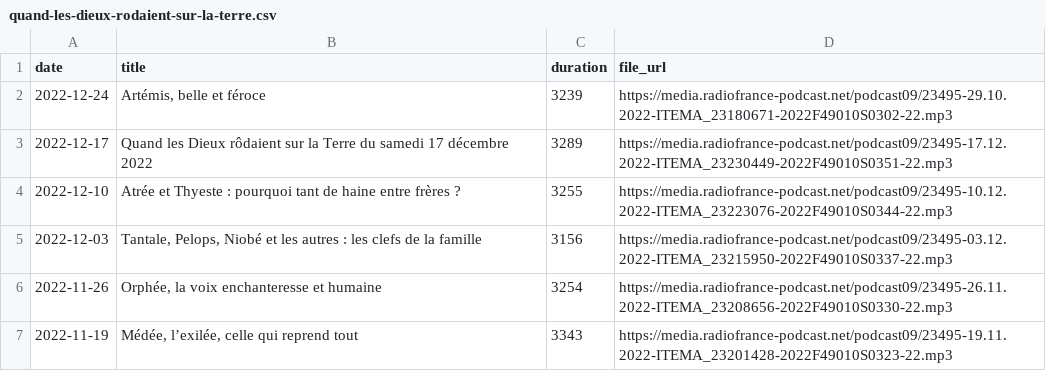
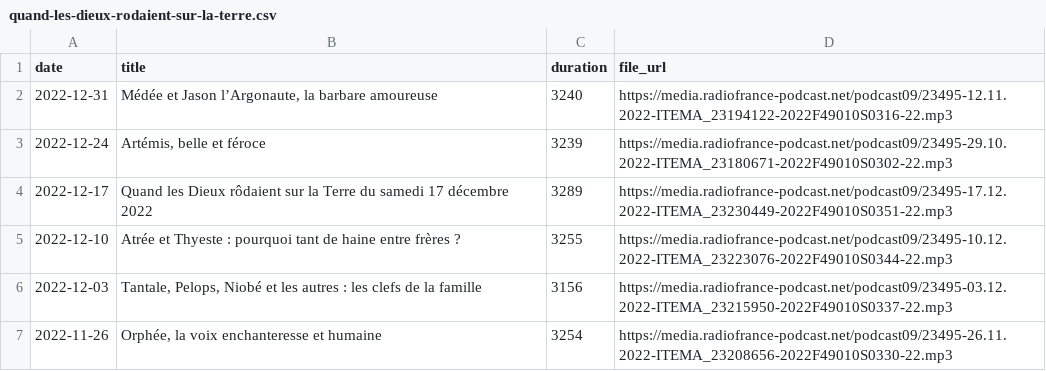
Before and after one commit to ahasverus/franceinter, a CSV file: inst/csv/quand-les-dieux-rodaient-sur-la-terre.csv, drawn as a sheet; only a part is shown; the shorter side is filled out with more unchanged rows; the diff names each change by its address in the sheet, - before the commit and + after, or states it on an @@ line.

```diff
--- a/inst/csv/quand-les-dieux-rodaient-sur-la-terre.csv
+++ b/inst/csv/quand-les-dieux-rodaient-sur-la-terre.csv
+row 2: 2022-12-31 | Médée et Jason l’Argonaute, la barbare amoureuse | 3240 | https://media.radiofrance-podcast.net/podcast09/23495-12.11.2022-ITEMA_23194122-2022F49010S0316-22.mp3
```
Also changed, not shown: inst/csv/carbone-14-le-magazine-de-l-archeologie.csv, inst/csv/fictions-samedi-noir.csv, 3 other files.
